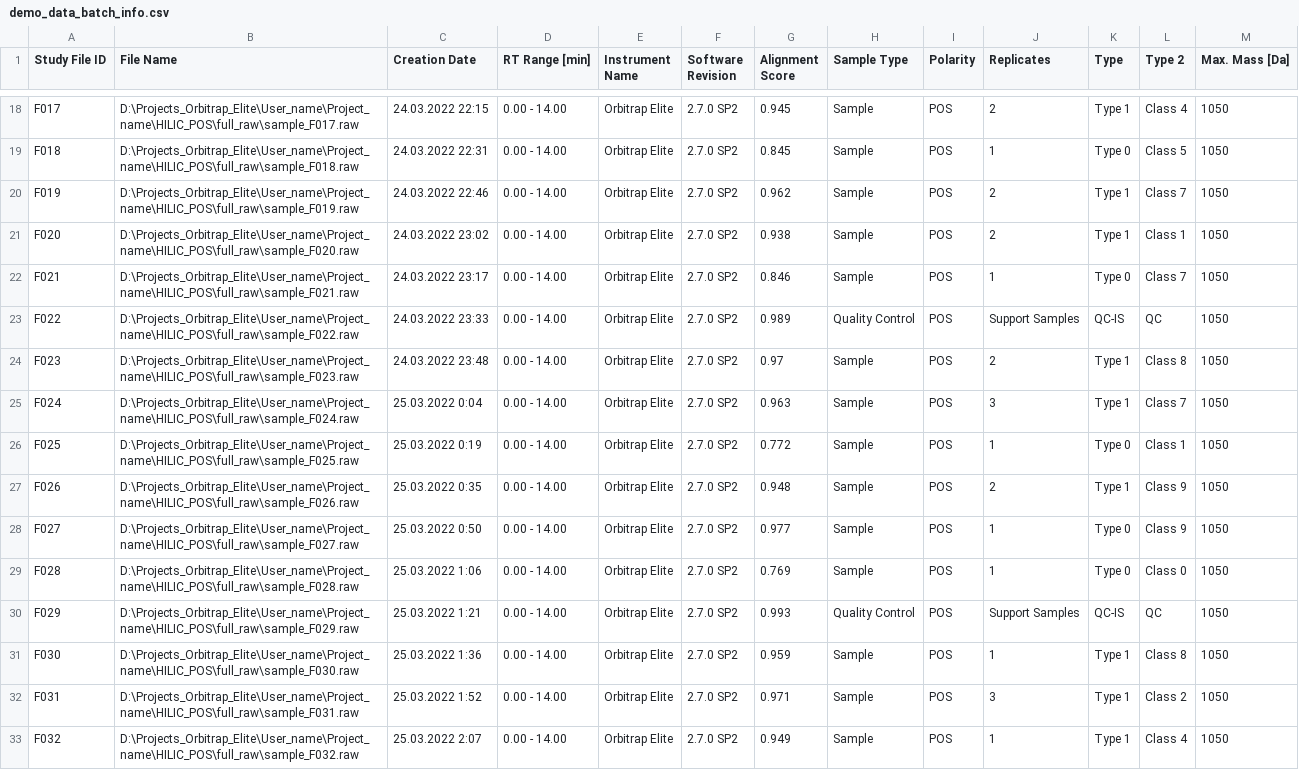
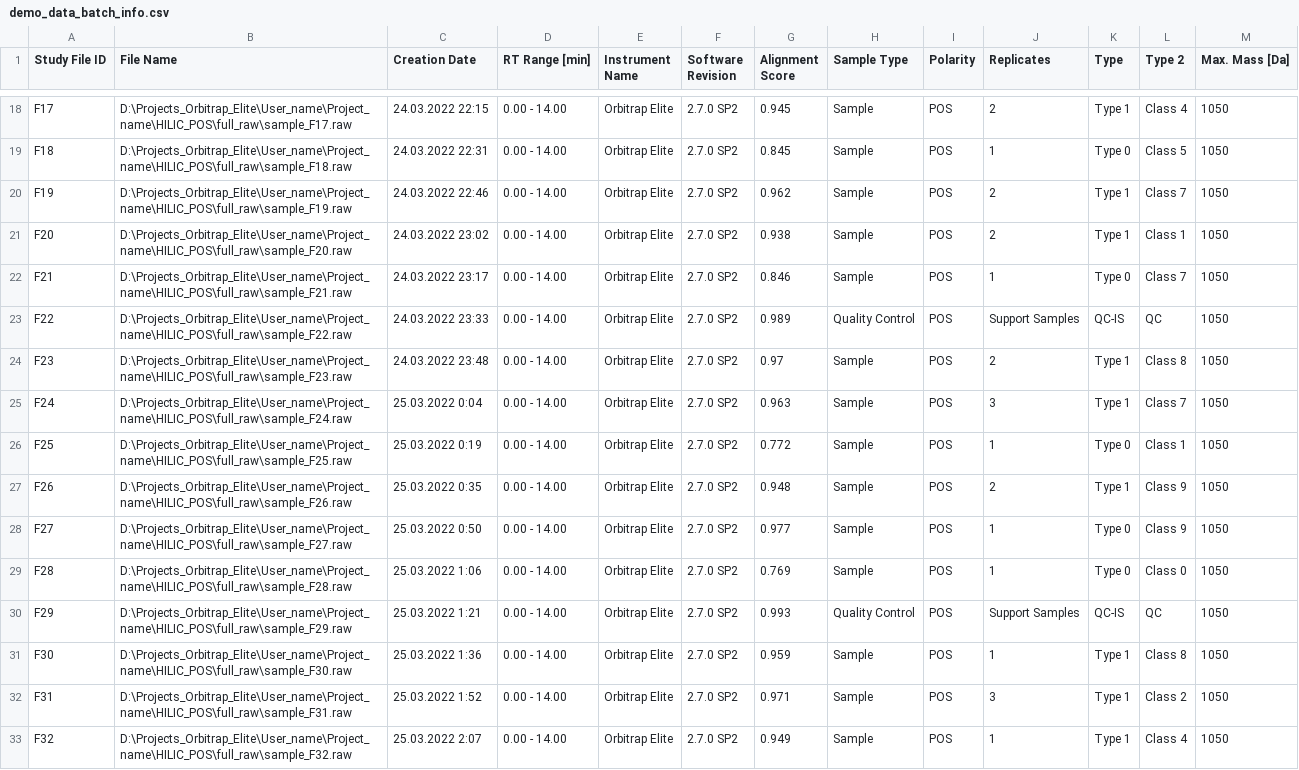
Before and after one commit to Najlaron/PySPRESSO, a CSV file: demo_data_batch_info.csv, drawn as a sheet; only a part is shown, gaps mark what is left out; the diff covers the shown part only; the diff names each change by its address in the sheet, - before the commit and + after, or states it on an @@ line.

```diff
--- a/demo_data_batch_info.csv
+++ b/demo_data_batch_info.csv
-A18 (Study File ID): F017
+A18 (Study File ID): F17
-B18 (File Name): D:\Projects_Orbitrap_Elite\User_name\Project_name\HILIC_POS\full_raw\sample_F017.raw
+B18 (File Name): D:\Projects_Orbitrap_Elite\User_name\Project_name\HILIC_POS\full_raw\sample_F17.raw
-A19 (Study File ID): F018
+A19 (Study File ID): F18
-B19 (File Name): D:\Projects_Orbitrap_Elite\User_name\Project_name\HILIC_POS\full_raw\sample_F018.raw
+B19 (File Name): D:\Projects_Orbitrap_Elite\User_name\Project_name\HILIC_POS\full_raw\sample_F18.raw
-A20 (Study File ID): F019
+A20 (Study File ID): F19
-B20 (File Name): D:\Projects_Orbitrap_Elite\User_name\Project_name\HILIC_POS\full_raw\sample_F019.raw
+B20 (File Name): D:\Projects_Orbitrap_Elite\User_name\Project_name\HILIC_POS\full_raw\sample_F19.raw
-A21 (Study File ID): F020
+A21 (Study File ID): F20
-B21 (File Name): D:\Projects_Orbitrap_Elite\User_name\Project_name\HILIC_POS\full_raw\sample_F020.raw
+B21 (File Name): D:\Projects_Orbitrap_Elite\User_name\Project_name\HILIC_POS\full_raw\sample_F20.raw
-A22 (Study File ID): F021
+A22 (Study File ID): F21
-B22 (File Name): D:\Projects_Orbitrap_Elite\User_name\Project_name\HILIC_POS\full_raw\sample_F021.raw
+B22 (File Name): D:\Projects_Orbitrap_Elite\User_name\Project_name\HILIC_POS\full_raw\sample_F21.raw
-A23 (Study File ID): F022
+A23 (Study File ID): F22
-B23 (File Name): D:\Projects_Orbitrap_Elite\User_name\Project_name\HILIC_POS\full_raw\sample_F022.raw
+B23 (File Name): D:\Projects_Orbitrap_Elite\User_name\Project_name\HILIC_POS\full_raw\sample_F22.raw
-A24 (Study File ID): F023
+A24 (Study File ID): F23
-B24 (File Name): D:\Projects_Orbitrap_Elite\User_name\Project_name\HILIC_POS\full_raw\sample_F023.raw
+B24 (File Name): D:\Projects_Orbitrap_Elite\User_name\Project_name\HILIC_POS\full_raw\sample_F23.raw
-A25 (Study File ID): F024
+A25 (Study File ID): F24
-B25 (File Name): D:\Projects_Orbitrap_Elite\User_name\Project_name\HILIC_POS\full_raw\sample_F024.raw
+B25 (File Name): D:\Projects_Orbitrap_Elite\User_name\Project_name\HILIC_POS\full_raw\sample_F24.raw
-A26 (Study File ID): F025
+A26 (Study File ID): F25
-B26 (File Name): D:\Projects_Orbitrap_Elite\User_name\Project_name\HILIC_POS\full_raw\sample_F025.raw
+B26 (File Name): D:\Projects_Orbitrap_Elite\User_name\Project_name\HILIC_POS\full_raw\sample_F25.raw
-A27 (Study File ID): F026
+A27 (Study File ID): F26
-B27 (File Name): D:\Projects_Orbitrap_Elite\User_name\Project_name\HILIC_POS\full_raw\sample_F026.raw
+B27 (File Name): D:\Projects_Orbitrap_Elite\User_name\Project_name\HILIC_POS\full_raw\sample_F26.raw
-A28 (Study File ID): F027
+A28 (Study File ID): F27
-B28 (File Name): D:\Projects_Orbitrap_Elite\User_name\Project_name\HILIC_POS\full_raw\sample_F027.raw
+B28 (File Name): D:\Projects_Orbitrap_Elite\User_name\Project_name\HILIC_POS\full_raw\sample_F27.raw
-A29 (Study File ID): F028
+A29 (Study File ID): F28
-B29 (File Name): D:\Projects_Orbitrap_Elite\User_name\Project_name\HILIC_POS\full_raw\sample_F028.raw
+B29 (File Name): D:\Projects_Orbitrap_Elite\User_name\Project_name\HILIC_POS\full_raw\sample_F28.raw
-A30 (Study File ID): F029
+A30 (Study File ID): F29
-B30 (File Name): D:\Projects_Orbitrap_Elite\User_name\Project_name\HILIC_POS\full_raw\sample_F029.raw
+B30 (File Name): D:\Projects_Orbitrap_Elite\User_name\Project_name\HILIC_POS\full_raw\sample_F29.raw
-A31 (Study File ID): F030
+A31 (Study File ID): F30
-B31 (File Name): D:\Projects_Orbitrap_Elite\User_name\Project_name\HILIC_POS\full_raw\sample_F030.raw
+B31 (File Name): D:\Projects_Orbitrap_Elite\User_name\Project_name\HILIC_POS\full_raw\sample_F30.raw
-A32 (Study File ID): F031
+A32 (Study File ID): F31
-B32 (File Name): D:\Projects_Orbitrap_Elite\User_name\Project_name\HILIC_POS\full_raw\sample_F031.raw
+B32 (File Name): D:\Projects_Orbitrap_Elite\User_name\Project_name\HILIC_POS\full_raw\sample_F31.raw
-A33 (Study File ID): F032
+A33 (Study File ID): F32
-B33 (File Name): D:\Projects_Orbitrap_Elite\User_name\Project_name\HILIC_POS\full_raw\sample_F032.raw
+B33 (File Name): D:\Projects_Orbitrap_Elite\User_name\Project_name\HILIC_POS\full_raw\sample_F32.raw
```
Also changed, not shown: 150 edited cells elsewhere in this file.
